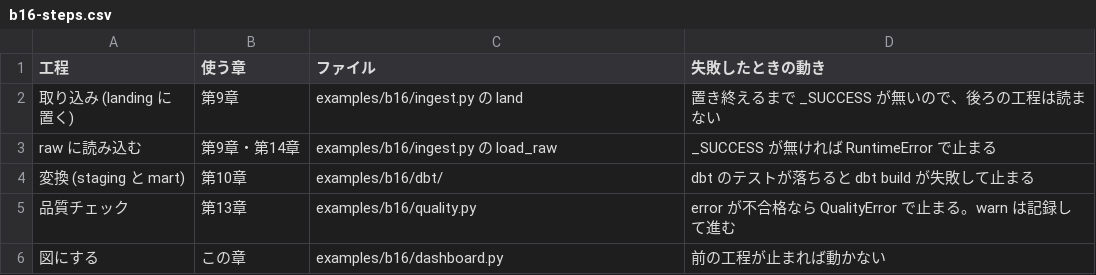
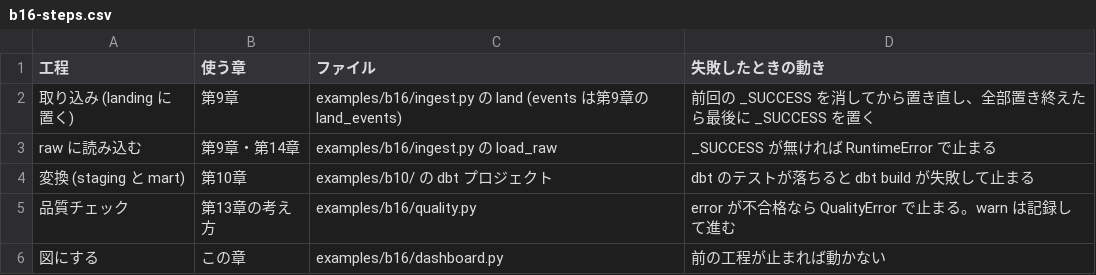
Before and after one commit to nebourocket/data-engineering-book, a CSV file: data/tables/b16-steps.csv, drawn as a sheet.

```diff
--- a/data/tables/b16-steps.csv
+++ b/data/tables/b16-steps.csv
@@ -1,6 +1,6 @@
 工程,使う章,ファイル,失敗したときの動き
-取り込み (landing に置く),第9章,examples/b16/ingest.py の land,置き終えるまで _SUCCESS が無いので、後ろの工程は読まない
+取り込み (landing に置く),第9章,examples/b16/ingest.py の land (events は第9章の land_events),前回の _SUCCESS を消してから置き直し、全部置き終えたら最後に _SUCCESS を置く
 raw に読み込む,第9章・第14章,examples/b16/ingest.py の load_raw,_SUCCESS が無ければ RuntimeError で止まる
-変換 (staging と mart),第10章,examples/b16/dbt/,dbt のテストが落ちると dbt build が失敗して止まる
-品質チェック,第13章,examples/b16/quality.py,error が不合格なら QualityError で止まる。warn は記録して進む
+変換 (staging と mart),第10章,examples/b10/ の dbt プロジェクト,dbt のテストが落ちると dbt build が失敗して止まる
+品質チェック,第13章の考え方,examples/b16/quality.py,error が不合格なら QualityError で止まる。warn は記録して進む
 図にする,この章,examples/b16/dashboard.py,前の工程が止まれば動かない
```
Also changed, not shown: data/tables/b16-90days.csv, data/tables/b16-books.csv, 3 other files.
